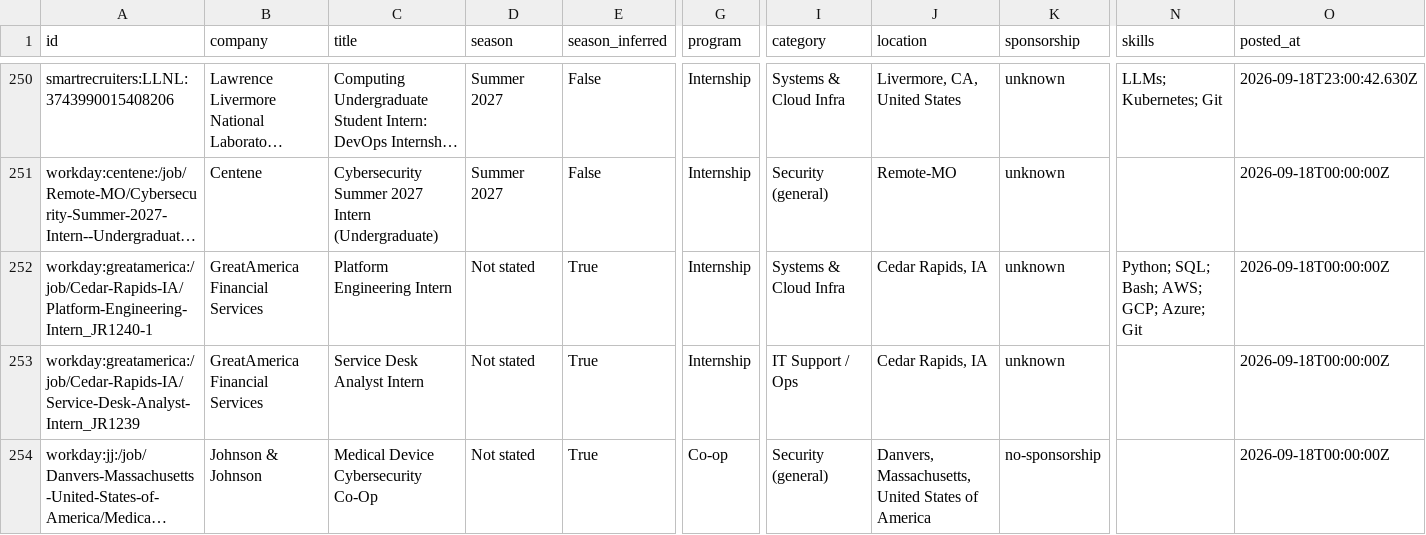
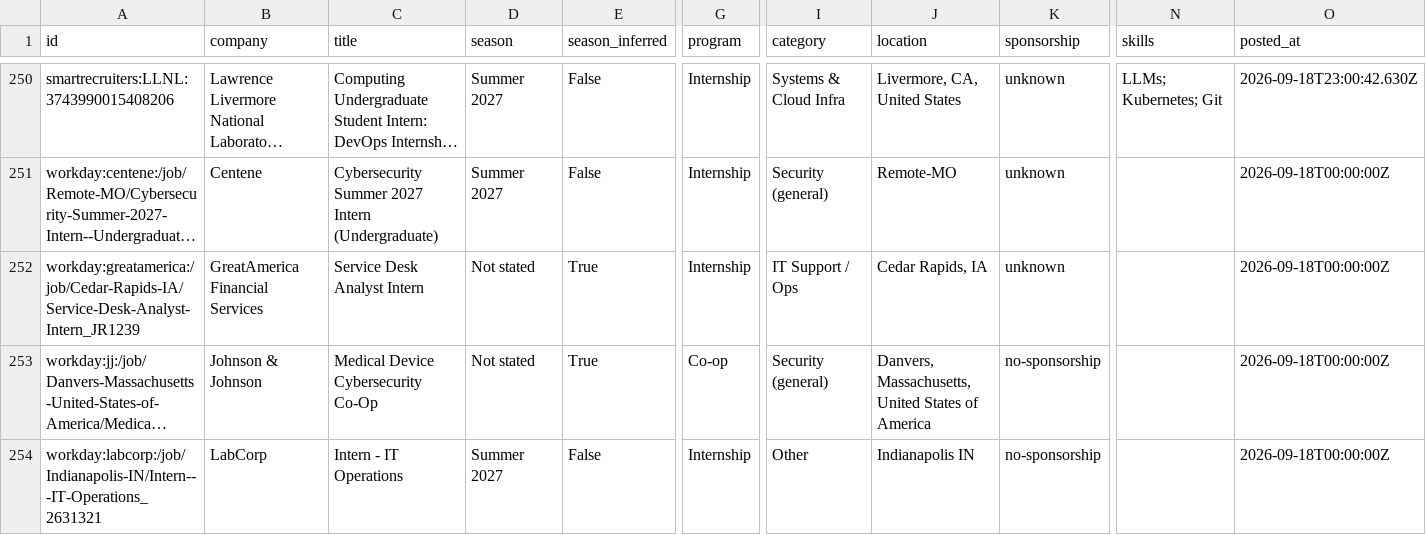
Before and after one commit to EN-Ignoto/IT-Searcher, a CSV file: data/internships.csv, drawn as a sheet; only a part is shown, gaps mark what is left out; the shorter side is filled out with more unchanged rows; long unchanged cells end in …; rows hold the shown columns only; the diff names each change by its address in the sheet, - before the commit and + after, or states it on an @@ line.

```diff
--- a/data/internships.csv
+++ b/data/internships.csv
-row 252: workday:greatamerica:/job/Cedar-Rapids-IA/Platform-Engineering-Intern_JR1240-1 | GreatAmerica Financial Services | Platform Engineering Intern | Not stated | True | Internship | Systems & Cloud Infra | Cedar Rapids, IA | unknown | Python; SQL; Bash; AWS; GCP; Azure; Git | 2026-09-18T00:00:00Z
```
Also changed, not shown: docs/internships.csv, 12 other files.
